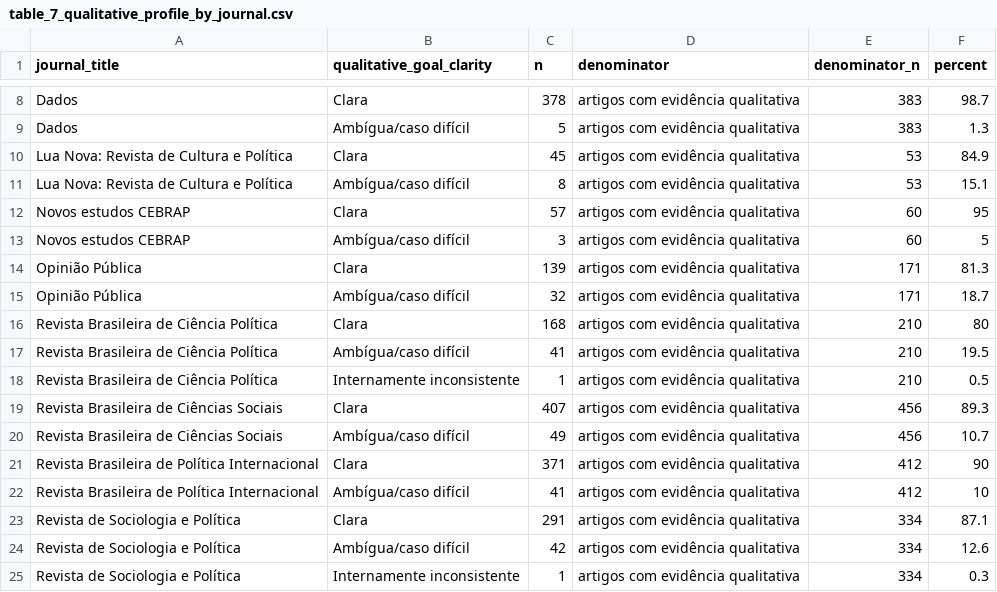
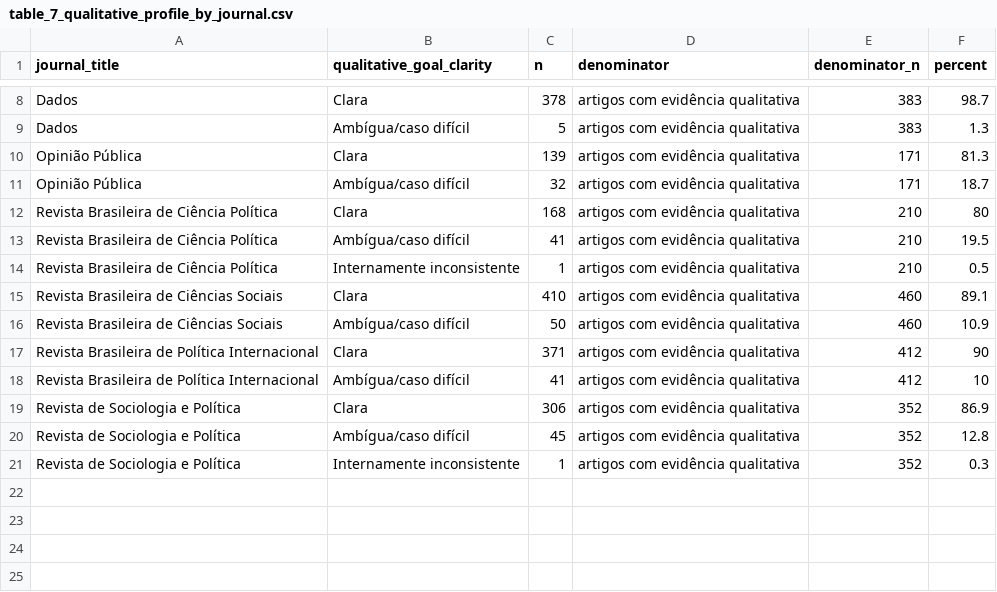
Before and after one commit to mgaldino/metodos-cp-brasil, a CSV file: output/tables/paper/table_7_qualitative_profile_by_journal.csv, drawn as a sheet; only a part is shown, gaps mark what is left out.

```diff
--- a/output/tables/paper/table_7_qualitative_profile_by_journal.csv
+++ b/output/tables/paper/table_7_qualitative_profile_by_journal.csv
@@ -9,6 +9,2 @@ Dados,Clara,378,artigos com evidência qualitativa,383,98.7
 Dados,Ambígua/caso difícil,5,artigos com evidência qualitativa,383,1.3
-Lua Nova: Revista de Cultura e Política,Clara,45,artigos com evidência qualitativa,53,84.9
-Lua Nova: Revista de Cultura e Política,Ambígua/caso difícil,8,artigos com evidência qualitativa,53,15.1
-Novos estudos CEBRAP,Clara,57,artigos com evidência qualitativa,60,95
-Novos estudos CEBRAP,Ambígua/caso difícil,3,artigos com evidência qualitativa,60,5
 Opinião Pública,Clara,139,artigos com evidência qualitativa,171,81.3
@@ -18,8 +14,8 @@ Revista Brasileira de Ciência Política,Ambígua/caso difícil,41,artigos com e
 Revista Brasileira de Ciência Política,Internamente inconsistente,1,artigos com evidência qualitativa,210,0.5
-Revista Brasileira de Ciências Sociais,Clara,407,artigos com evidência qualitativa,456,89.3
-Revista Brasileira de Ciências Sociais,Ambígua/caso difícil,49,artigos com evidência qualitativa,456,10.7
+Revista Brasileira de Ciências Sociais,Clara,410,artigos com evidência qualitativa,460,89.1
+Revista Brasileira de Ciências Sociais,Ambígua/caso difícil,50,artigos com evidência qualitativa,460,10.9
 Revista Brasileira de Política Internacional,Clara,371,artigos com evidência qualitativa,412,90
 Revista Brasileira de Política Internacional,Ambígua/caso difícil,41,artigos com evidência qualitativa,412,10
-Revista de Sociologia e Política,Clara,291,artigos com evidência qualitativa,334,87.1
-Revista de Sociologia e Política,Ambígua/caso difícil,42,artigos com evidência qualitativa,334,12.6
-Revista de Sociologia e Política,Internamente inconsistente,1,artigos com evidência qualitativa,334,0.3
+Revista de Sociologia e Política,Clara,306,artigos com evidência qualitativa,352,86.9
+Revista de Sociologia e Política,Ambígua/caso difícil,45,artigos com evidência qualitativa,352,12.8
+Revista de Sociologia e Política,Internamente inconsistente,1,artigos com evidência qualitativa,352,0.3
```
Also changed, not shown: data/processed/excluded_journals.csv, data/processed/paper_analysis/paper_method_long_current.csv, 29 other files.
